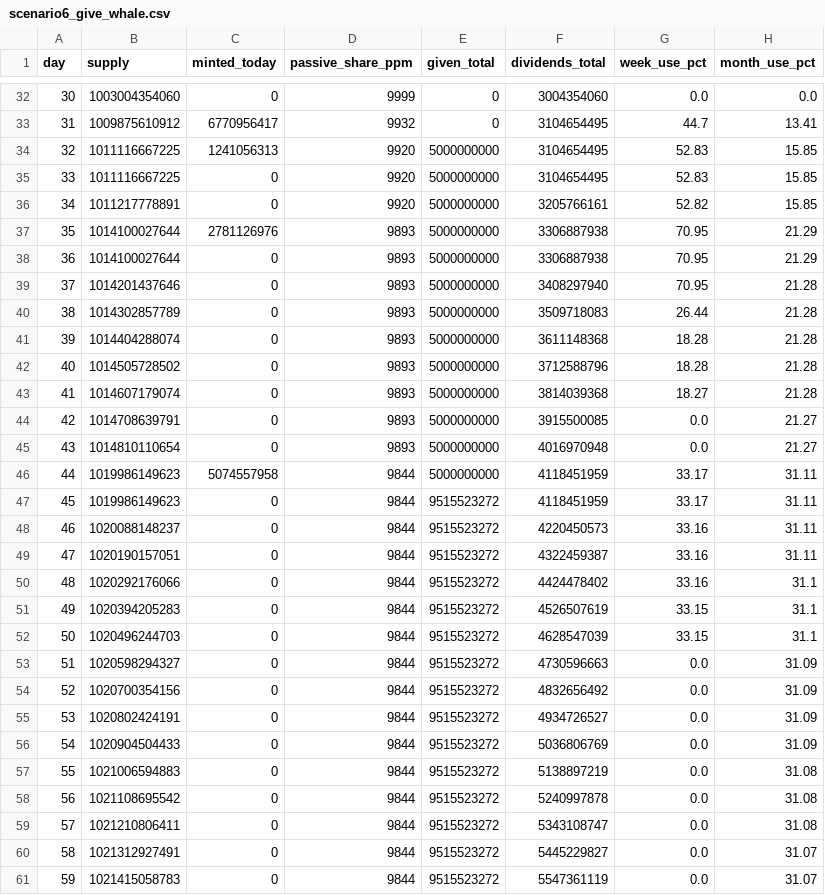
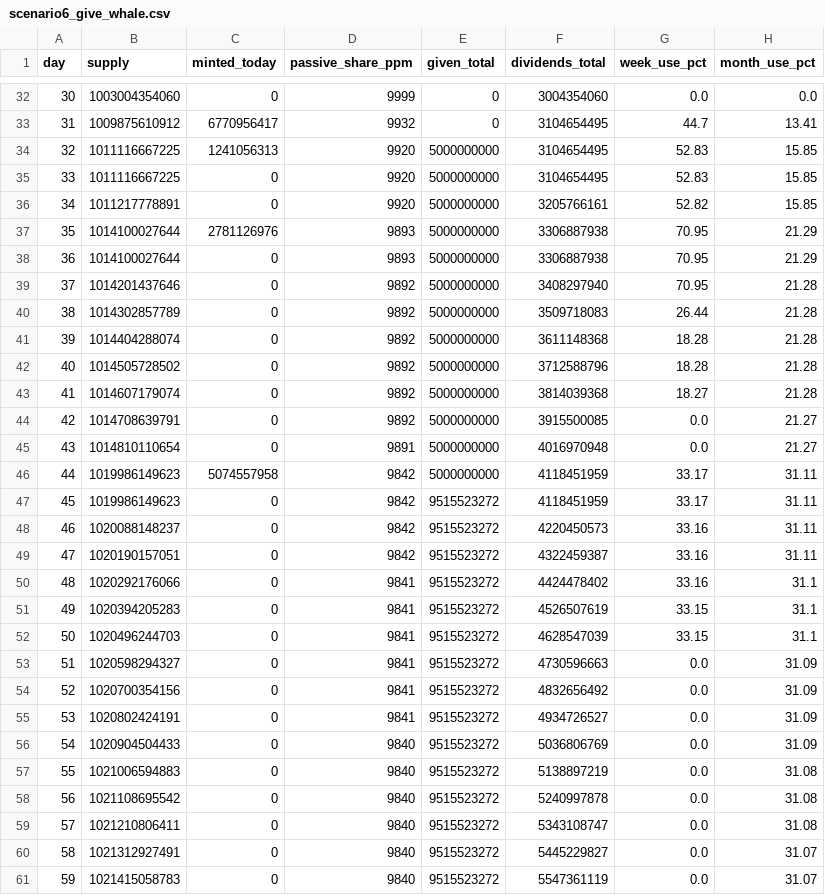
Before and after one commit to samuel025/tremor, a CSV file: results/sim/scenario6_give_whale.csv, drawn as a sheet; only a part is shown, gaps mark what is left out.

```diff
--- a/results/sim/scenario6_give_whale.csv
+++ b/results/sim/scenario6_give_whale.csv
@@ -38,24 +38,24 @@ day,supply,minted_today,passive_share_ppm,given_total,dividends_total,week_use_p
 36,1014100027644,0,9893,5000000000,3306887938,70.95,21.29
-37,1014201437646,0,9893,5000000000,3408297940,70.95,21.28
-38,1014302857789,0,9893,5000000000,3509718083,26.44,21.28
-39,1014404288074,0,9893,5000000000,3611148368,18.28,21.28
-40,1014505728502,0,9893,5000000000,3712588796,18.28,21.28
-41,1014607179074,0,9893,5000000000,3814039368,18.27,21.28
-42,1014708639791,0,9893,5000000000,3915500085,0.0,21.27
-43,1014810110654,0,9893,5000000000,4016970948,0.0,21.27
-44,1019986149623,5074557958,9844,5000000000,4118451959,33.17,31.11
-45,1019986149623,0,9844,9515523272,4118451959,33.17,31.11
-46,1020088148237,0,9844,9515523272,4220450573,33.16,31.11
-47,1020190157051,0,9844,9515523272,4322459387,33.16,31.11
-48,1020292176066,0,9844,9515523272,4424478402,33.16,31.1
-49,1020394205283,0,9844,9515523272,4526507619,33.15,31.1
-50,1020496244703,0,9844,9515523272,4628547039,33.15,31.1
-51,1020598294327,0,9844,9515523272,4730596663,0.0,31.09
-52,1020700354156,0,9844,9515523272,4832656492,0.0,31.09
-53,1020802424191,0,9844,9515523272,4934726527,0.0,31.09
-54,1020904504433,0,9844,9515523272,5036806769,0.0,31.09
-55,1021006594883,0,9844,9515523272,5138897219,0.0,31.08
-56,1021108695542,0,9844,9515523272,5240997878,0.0,31.08
-57,1021210806411,0,9844,9515523272,5343108747,0.0,31.08
-58,1021312927491,0,9844,9515523272,5445229827,0.0,31.07
-59,1021415058783,0,9844,9515523272,5547361119,0.0,31.07
+37,1014201437646,0,9892,5000000000,3408297940,70.95,21.28
+38,1014302857789,0,9892,5000000000,3509718083,26.44,21.28
+39,1014404288074,0,9892,5000000000,3611148368,18.28,21.28
+40,1014505728502,0,9892,5000000000,3712588796,18.28,21.28
+41,1014607179074,0,9892,5000000000,3814039368,18.27,21.28
+42,1014708639791,0,9892,5000000000,3915500085,0.0,21.27
+43,1014810110654,0,9891,5000000000,4016970948,0.0,21.27
+44,1019986149623,5074557958,9842,5000000000,4118451959,33.17,31.11
+45,1019986149623,0,9842,9515523272,4118451959,33.17,31.11
+46,1020088148237,0,9842,9515523272,4220450573,33.16,31.11
+47,1020190157051,0,9842,9515523272,4322459387,33.16,31.11
+48,1020292176066,0,9841,9515523272,4424478402,33.16,31.1
+49,1020394205283,0,9841,9515523272,4526507619,33.15,31.1
+50,1020496244703,0,9841,9515523272,4628547039,33.15,31.1
+51,1020598294327,0,9841,9515523272,4730596663,0.0,31.09
+52,1020700354156,0,9841,9515523272,4832656492,0.0,31.09
+53,1020802424191,0,9841,9515523272,4934726527,0.0,31.09
+54,1020904504433,0,9840,9515523272,5036806769,0.0,31.09
+55,1021006594883,0,9840,9515523272,5138897219,0.0,31.08
+56,1021108695542,0,9840,9515523272,5240997878,0.0,31.08
+57,1021210806411,0,9840,9515523272,5343108747,0.0,31.08
+58,1021312927491,0,9840,9515523272,5445229827,0.0,31.07
+59,1021415058783,0,9840,9515523272,5547361119,0.0,31.07
```
Also changed, not shown: results/sim/scenario6_give_many_small.csv, 32 other files.
